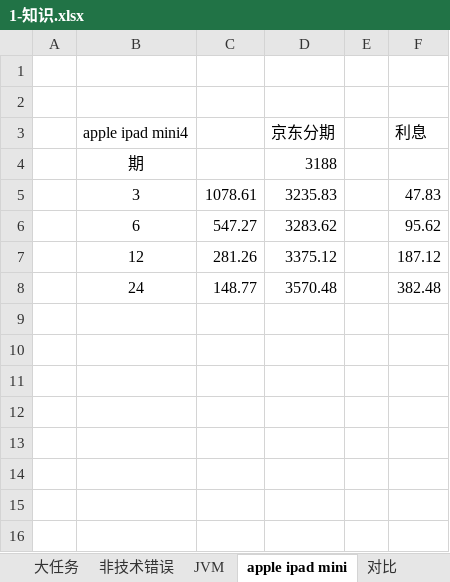
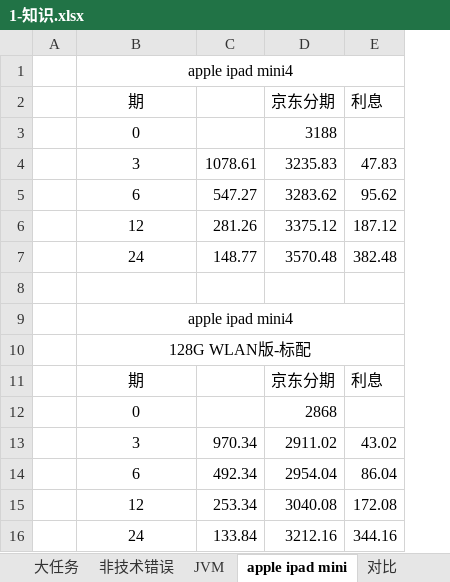
Before and after one commit to qushuaisheng/booksCode, an Excel workbook: Code/99Note/aOften/1-知识.xlsx, sheet apple ipad mini, drawn as a sheet; values as stored, in another font and other column widths than the file's, no borders; removed rows and columns are numbered as before the commit, all else as after; the diff names each change by its address in the sheet, - before the commit and + after, or states it on an @@ line.

```diff
--- a/Code/99Note/aOften/1-知识.xlsx (sheet apple ipad mini)
+++ b/Code/99Note/aOften/1-知识.xlsx (sheet apple ipad mini)
-column E, empty
-B1 (期): (empty)
+B1 (期): apple ipad mini4
+B1:E1 merged
-row 2: (empty)
-B2: apple ipad mini4
+B2: 期
-B2 alignment: left
+B2 alignment: center
-B3 (期): 期
+B3 (期): 0
+row 8: (empty)
+row 9:  | apple ipad mini4
+row 10:  | 128G WLAN版-标配
+row 11:  | 期 |  | 京东分期 | 利息
+row 12:  | 0 |  | 2868
+row 13:  | 3 | 970.34 | 2911.02 | 43.02
+row 14:  | 6 | 492.34 | 2954.04 | 86.04
+row 15:  | 12 | 253.34 | 3040.08 | 172.08
+row 16:  | 24 | 133.84 | 3212.16 | 344.16
```
Also changed, not shown: sheet 新知识, sheet JVM, sheet 17周历, formulas that keep their value, charts or pictures.
